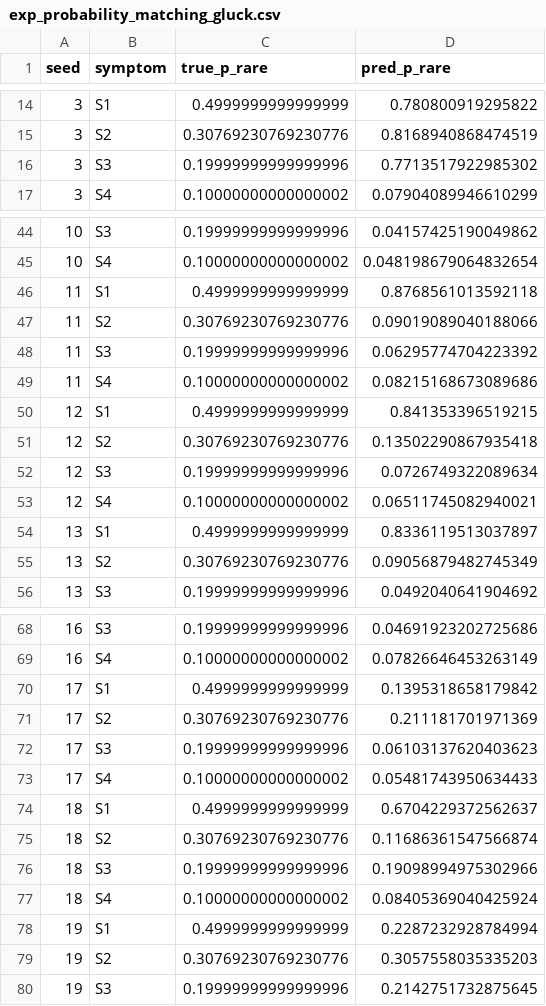
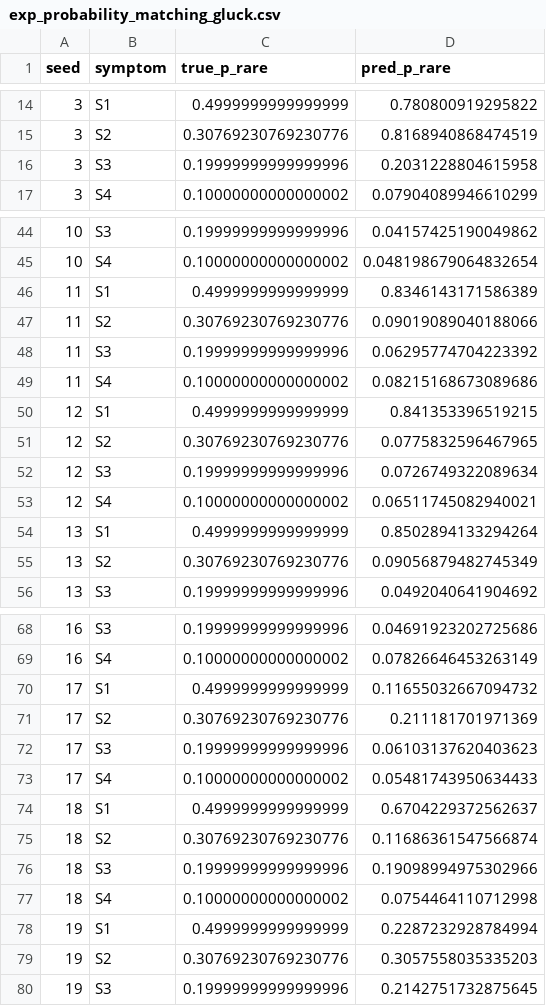
Before and after one commit to Teachable-AI-Lab/cobweb-psych, a CSV file: experiments/probability-matching-effect/results/exp_probability_matching_gluck.csv, drawn as a sheet; only a part is shown, gaps mark what is left out.

Commit message:
quick commit, meaningful progress on exp 1 and 2 for correlated feature effect

```diff
--- a/experiments/probability-matching-effect/results/exp_probability_matching_gluck.csv
+++ b/experiments/probability-matching-effect/results/exp_probability_matching_gluck.csv
@@ -15,3 +15,3 @@ seed,symptom,true_p_rare,pred_p_rare
 3,S2,0.30769230769230776,0.8168940868474519
-3,S3,0.19999999999999996,0.7713517922985302
+3,S3,0.19999999999999996,0.2031228804615958
 3,S4,0.10000000000000002,0.07904089946610299
@@ -45,3 +45,3 @@ seed,symptom,true_p_rare,pred_p_rare
 10,S4,0.10000000000000002,0.048198679064832654
-11,S1,0.4999999999999999,0.8768561013592118
+11,S1,0.4999999999999999,0.8346143171586389
 11,S2,0.30769230769230776,0.09019089040188066
@@ -50,6 +50,6 @@ seed,symptom,true_p_rare,pred_p_rare
 12,S1,0.4999999999999999,0.841353396519215
-12,S2,0.30769230769230776,0.13502290867935418
+12,S2,0.30769230769230776,0.0775832596467965
 12,S3,0.19999999999999996,0.0726749322089634
 12,S4,0.10000000000000002,0.06511745082940021
-13,S1,0.4999999999999999,0.8336119513037897
+13,S1,0.4999999999999999,0.8502894133294264
 13,S2,0.30769230769230776,0.09056879482745349
@@ -69,3 +69,3 @@ seed,symptom,true_p_rare,pred_p_rare
 16,S4,0.10000000000000002,0.07826646453263149
-17,S1,0.4999999999999999,0.1395318658179842
+17,S1,0.4999999999999999,0.11655032667094732
 17,S2,0.30769230769230776,0.211181701971369
@@ -76,3 +76,3 @@ seed,symptom,true_p_rare,pred_p_rare
 18,S3,0.19999999999999996,0.19098994975302966
-18,S4,0.10000000000000002,0.08405369040425924
+18,S4,0.10000000000000002,0.0754464110712998
 19,S1,0.4999999999999999,0.2287232928784994
```
Also changed, not shown: 19 other files.
